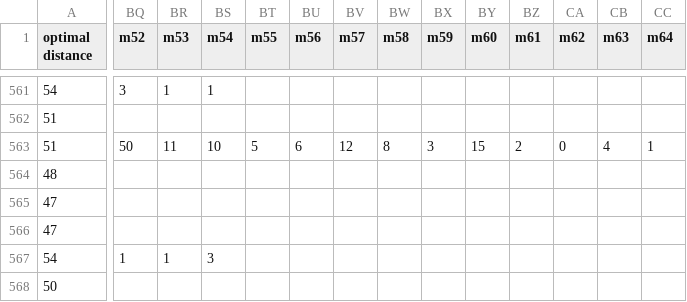
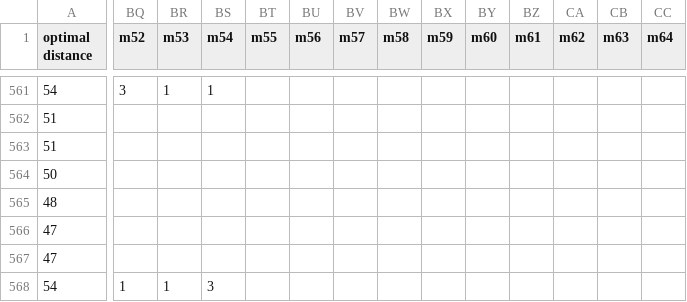
Before and after one commit to Neogr1/15-Puzzle, a CSV file: solutions/solutions.csv, drawn as a sheet; only a part is shown, gaps mark what is left out; the shorter side is filled out with more unchanged rows; rows hold the shown columns only; the diff covers the shown part only; the diff names each change by its address in the sheet, - before the commit and + after, or states it on an @@ line.

Commit message:
trivial

```diff
--- a/solutions/solutions.csv
+++ b/solutions/solutions.csv
-BQ563 (m52): 50
+BQ563 (m52): (empty)
-BR563 (m53): 11
+BR563 (m53): (empty)
-BS563 (m54): 10
+BS563 (m54): (empty)
-BT563 (m55): 5
+BT563 (m55): (empty)
-BU563 (m56): 6
+BU563 (m56): (empty)
-BV563 (m57): 12
+BV563 (m57): (empty)
-BW563 (m58): 8
+BW563 (m58): (empty)
-BX563 (m59): 3
+BX563 (m59): (empty)
-BY563 (m60): 15
+BY563 (m60): (empty)
-BZ563 (m61): 2
+BZ563 (m61): (empty)
-CA563 (m62): 0
+CA563 (m62): (empty)
-CB563 (m63): 4
+CB563 (m63): (empty)
-CC563 (m64): 1
+CC563 (m64): (empty)
+row 564: 50
```
Also changed, not shown: 54 edited cells elsewhere in this file.
